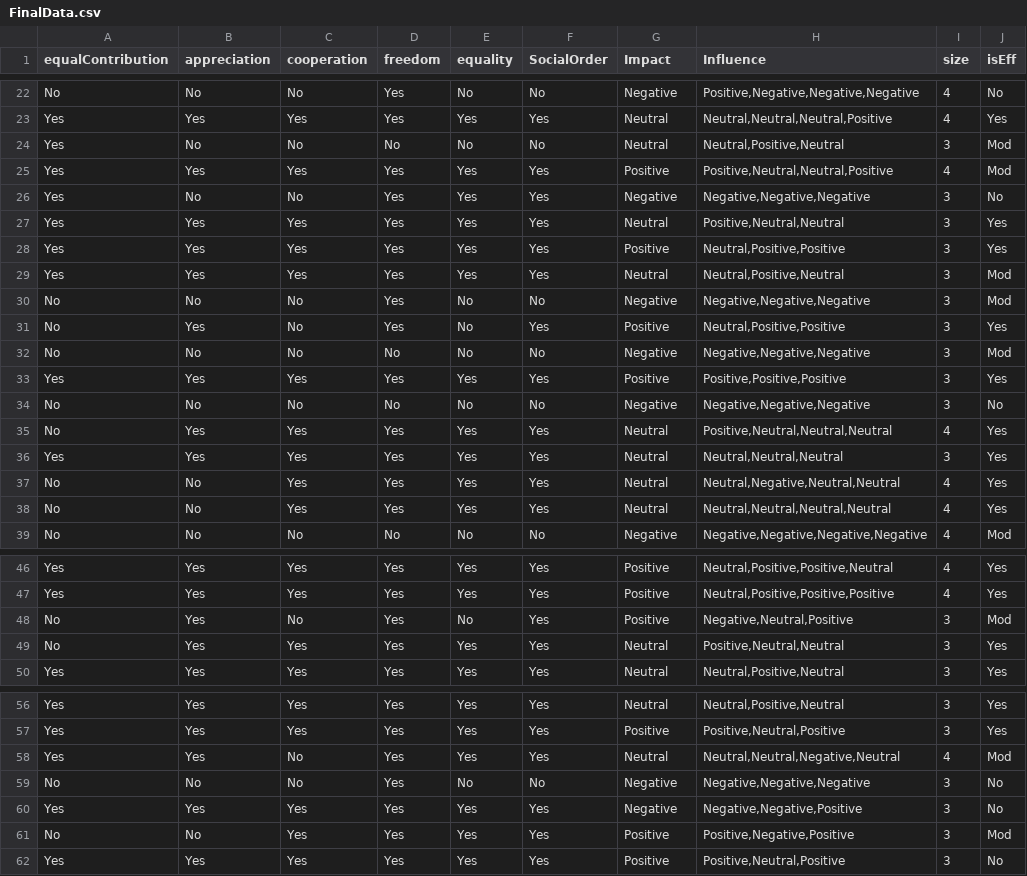
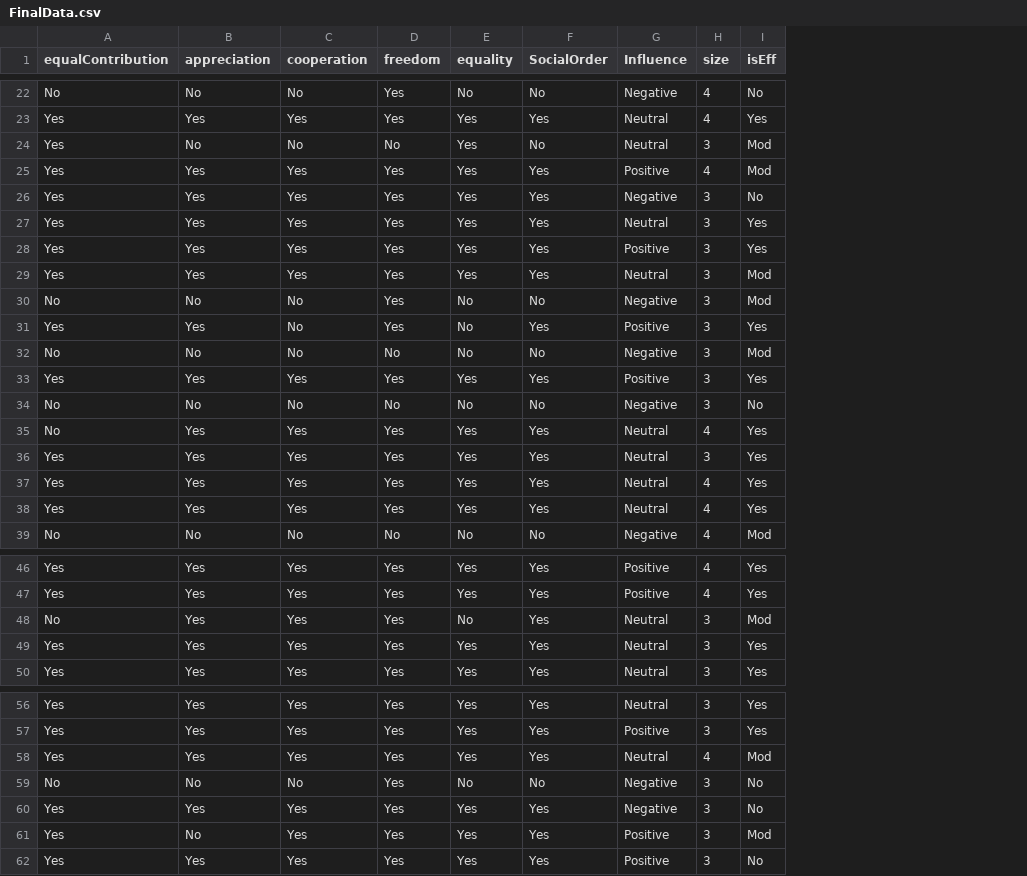
Before and after one commit to Nimisha-V-Arun/Team-Performance-Prediction, a CSV file: FinalData.csv, drawn as a sheet; only a part is shown, gaps mark what is left out; the diff covers the shown part only; the diff names each change by its address in the sheet, - before the commit and + after, or states it on an @@ line.

```diff
--- a/FinalData.csv
+++ b/FinalData.csv
-column H (Influence), rows 22-39: Positive,Negative,Negative,Negative | Neutral,Neutral,Neutral,Positive | Neutral,Positive,Neutral | Positive,Neutral,Neutral,Positive | Negative,Negative,Negative | Positive,Neutral,Neutral | Neutral,Positive,Positive | Neutral,Positive,Neutral | Negative,Negative,Negative | Neutral,Positive,Positive | Negative,Negative,Negative | Positive,Positive,Positive | Negative,Negative,Negative | Positive,Neutral,Neutral,Neutral | Neutral,Neutral,Neutral | Neutral,Negative,Neutral,Neutral | Neutral,Neutral,Neutral,Neutral | Negative,Negative,Negative,Negative; rows 46-50: Neutral,Positive,Positive,Neutral | Neutral,Positive,Positive,Positive | Negative,Neutral,Positive | Positive,Neutral,Neutral | Neutral,Positive,Neutral; rows 56-62: Neutral,Positive,Neutral | Positive,Neutral,Positive | Neutral,Neutral,Negative,Neutral | Negative,Negative,Negative | Negative,Negative,Positive | Positive,Negative,Positive | Positive,Neutral,Positive
-G1: Impact
+G1: Influence
-E24 (equality): No
+E24 (equality): Yes
-B26 (appreciation): No
+B26 (appreciation): Yes
-C26 (cooperation): No
+C26 (cooperation): Yes
-A31 (equalContribution): No
+A31 (equalContribution): Yes
-A37:A38 (equalContribution): No
+A37:A38 (equalContribution): Yes
-B37:B38 (appreciation): No
+B37:B38 (appreciation): Yes
-C48 (cooperation): No
+C48 (cooperation): Yes
-G48 (Influence): Positive
+G48 (Influence): Neutral
-A49 (equalContribution): No
+A49 (equalContribution): Yes
-C58 (cooperation): No
+C58 (cooperation): Yes
-A61 (equalContribution): No
+A61 (equalContribution): Yes
```
Also changed, not shown: 19 edited cells elsewhere in this file, 2 other files.
